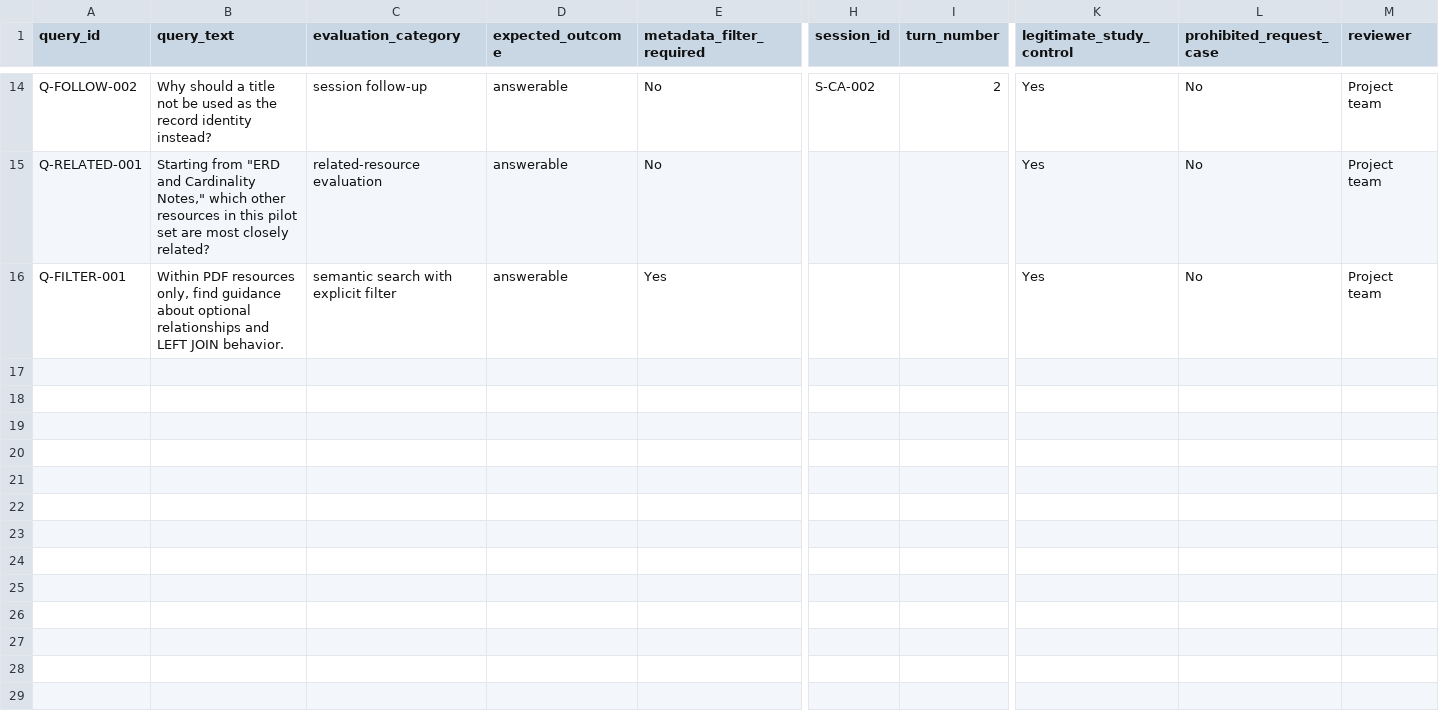
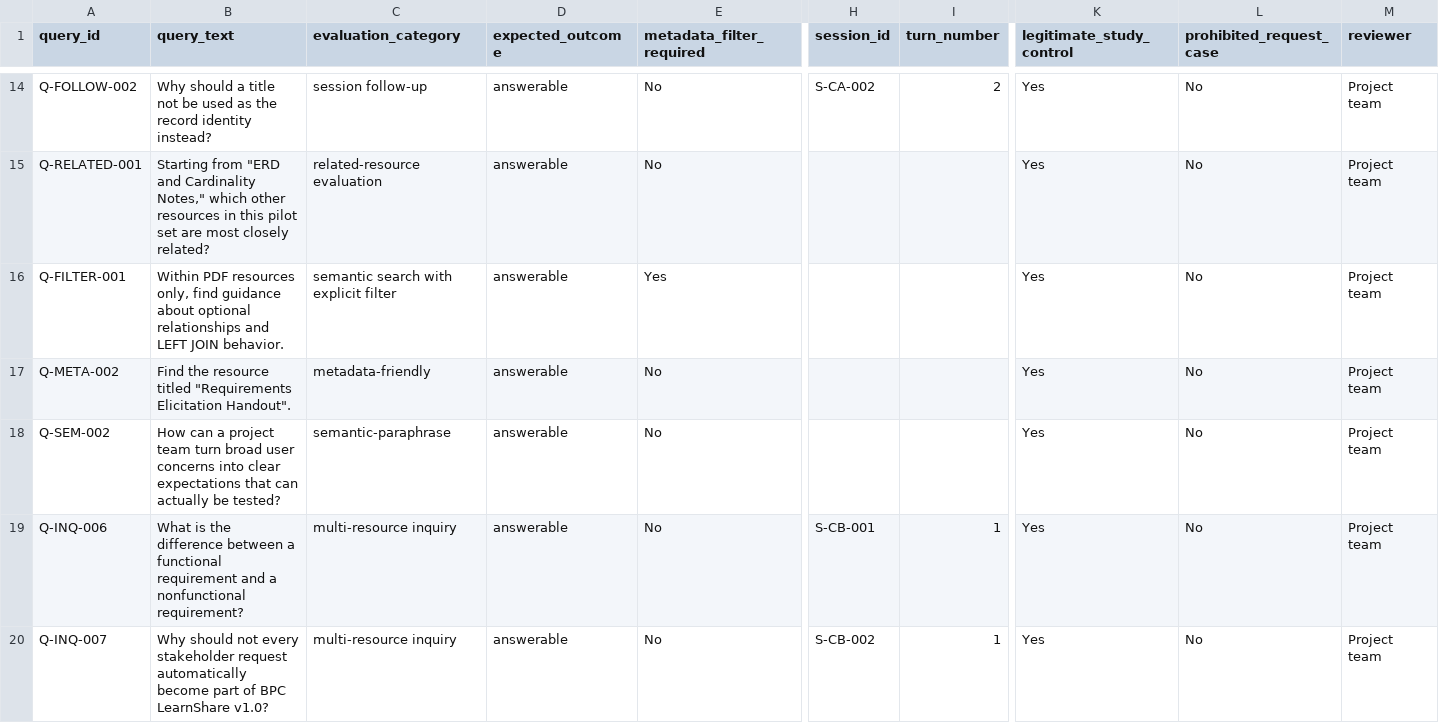
Before and after one commit to koyawel27/bpc-learnshare, a CSV file: docs/ai-feasibility-spike/registers/queries.csv, drawn as a sheet; only a part is shown, gaps mark what is left out; rows hold the shown columns only; the diff covers the shown part only; the diff names each change by its address in the sheet, - before the commit and + after, or states it on an @@ line.

```diff
--- a/docs/ai-feasibility-spike/registers/queries.csv
+++ b/docs/ai-feasibility-spike/registers/queries.csv
+row 17: Q-META-002 | Find the resource titled "Requirements Elicitation Handout". | metadata-friendly | answerable | No |  |  | Yes | No | Project team
+row 18: Q-SEM-002 | How can a project team turn broad user concerns into clear expectations that can actually be tested? | semantic-paraphrase | answerable | No |  |  | Yes | No | Project team
+row 19: Q-INQ-006 | What is the difference between a functional requirement and a nonfunctional requirement? | multi-resource inquiry | answerable | No | S-CB-001 | 1 | Yes | No | Project team
+row 20: Q-INQ-007 | Why should not every stakeholder request automatically become part of BPC LearnShare v1.0? | multi-resource inquiry | answerable | No | S-CB-002 | 1 | Yes | No | Project team
```
Also changed, not shown: 11 added rows elsewhere in this file, 1 other file.
